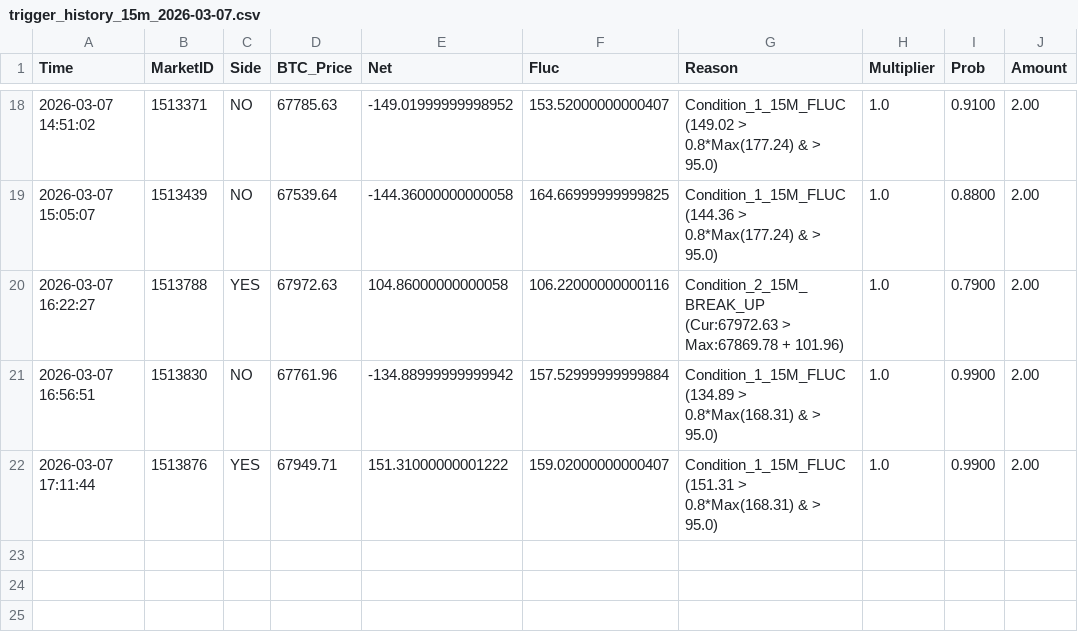
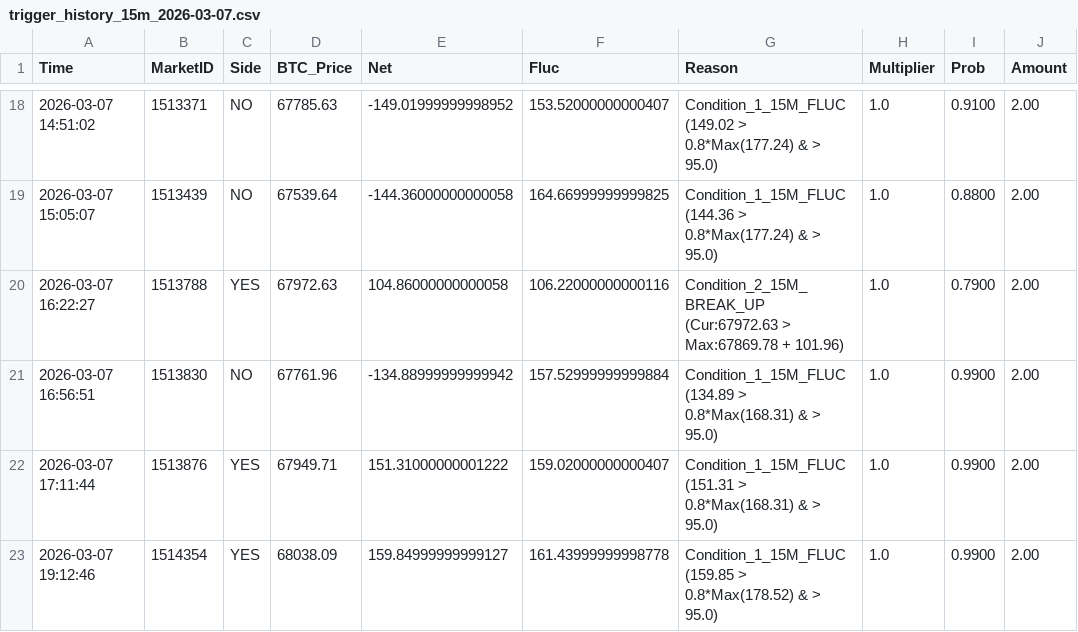
Before and after one commit to 649922737/polymarket, a CSV file: trigger_history_15m_2026-03-07.csv, drawn as a sheet; only a part is shown, gaps mark what is left out.

```diff
--- a/trigger_history_15m_2026-03-07.csv
+++ b/trigger_history_15m_2026-03-07.csv
@@ -22 +22,2 @@ Time,MarketID,Side,BTC_Price,Net,Fluc,Reason,Multiplier,Prob,Amount
 2026-03-07 17:11:44,1513876,YES,67949.71,151.31000000001222,159.02000000000407,Condition_1_15M_FLUC (151.31 > 0.8*Max(168.31) & > 95.0),1.0,0.9900,2.00
+2026-03-07 19:12:46,1514354,YES,68038.09,159.84999999999127,161.43999999998778,Condition_1_15M_FLUC (159.85 > 0.8*Max(178.52) & > 95.0),1.0,0.9900,2.00
```
Also changed, not shown: market_cycles_15m_2026-03-07.csv, market_cycles_5m_2026-03-07.csv, 8 other files.
